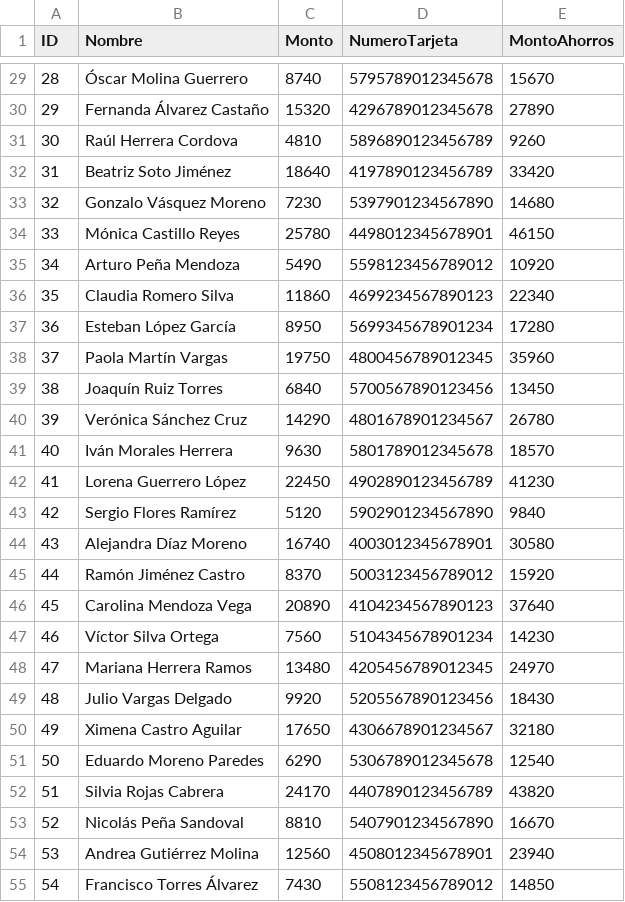
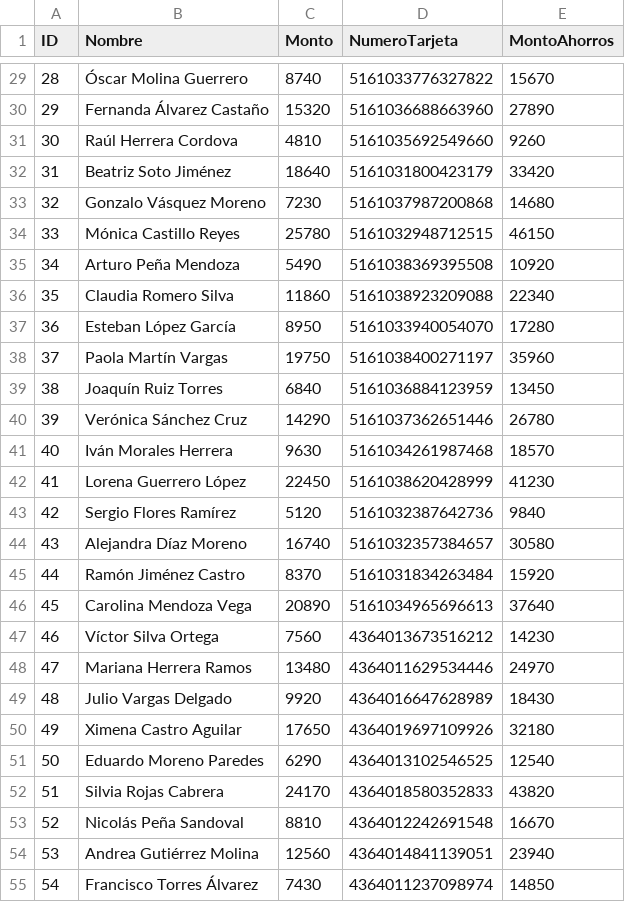
Before and after one commit to KEROJAM/Projecto-Final-EstructuraDeDatos, a CSV file: src/clientes.csv, drawn as a sheet; only a part is shown, gaps mark what is left out; the diff covers the shown part only.

```diff
--- a/src/clientes.csv
+++ b/src/clientes.csv
@@ -29,27 +29,27 @@ ID,Nombre,Monto,NumeroTarjeta,MontoAhorros
-28,Óscar Molina Guerrero,8740,5795789012345678,15670
-29,Fernanda Álvarez Castaño,15320,4296789012345678,27890
-30,Raúl Herrera Cordova,4810,5896890123456789,9260
-31,Beatriz Soto Jiménez,18640,4197890123456789,33420
-32,Gonzalo Vásquez Moreno,7230,5397901234567890,14680
-33,Mónica Castillo Reyes,25780,4498012345678901,46150
-34,Arturo Peña Mendoza,5490,5598123456789012,10920
-35,Claudia Romero Silva,11860,4699234567890123,22340
-36,Esteban López García,8950,5699345678901234,17280
-37,Paola Martín Vargas,19750,4800456789012345,35960
-38,Joaquín Ruiz Torres,6840,5700567890123456,13450
-39,Verónica Sánchez Cruz,14290,4801678901234567,26780
-40,Iván Morales Herrera,9630,5801789012345678,18570
-41,Lorena Guerrero López,22450,4902890123456789,41230
-42,Sergio Flores Ramírez,5120,5902901234567890,9840
-43,Alejandra Díaz Moreno,16740,4003012345678901,30580
-44,Ramón Jiménez Castro,8370,5003123456789012,15920
-45,Carolina Mendoza Vega,20890,4104234567890123,37640
-46,Víctor Silva Ortega,7560,5104345678901234,14230
-47,Mariana Herrera Ramos,13480,4205456789012345,24970
-48,Julio Vargas Delgado,9920,5205567890123456,18430
-49,Ximena Castro Aguilar,17650,4306678901234567,32180
-50,Eduardo Moreno Paredes,6290,5306789012345678,12540
-51,Silvia Rojas Cabrera,24170,4407890123456789,43820
-52,Nicolás Peña Sandoval,8810,5407901234567890,16670
-53,Andrea Gutiérrez Molina,12560,4508012345678901,23940
-54,Francisco Torres Álvarez,7430,5508123456789012,14850
+28,Óscar Molina Guerrero,8740,5161033776327822,15670
+29,Fernanda Álvarez Castaño,15320,5161036688663960,27890
+30,Raúl Herrera Cordova,4810,5161035692549660,9260
+31,Beatriz Soto Jiménez,18640,5161031800423179,33420
+32,Gonzalo Vásquez Moreno,7230,5161037987200868,14680
+33,Mónica Castillo Reyes,25780,5161032948712515,46150
+34,Arturo Peña Mendoza,5490,5161038369395508,10920
+35,Claudia Romero Silva,11860,5161038923209088,22340
+36,Esteban López García,8950,5161033940054070,17280
+37,Paola Martín Vargas,19750,5161038400271197,35960
+38,Joaquín Ruiz Torres,6840,5161036884123959,13450
+39,Verónica Sánchez Cruz,14290,5161037362651446,26780
+40,Iván Morales Herrera,9630,5161034261987468,18570
+41,Lorena Guerrero López,22450,5161038620428999,41230
+42,Sergio Flores Ramírez,5120,5161032387642736,9840
+43,Alejandra Díaz Moreno,16740,5161032357384657,30580
+44,Ramón Jiménez Castro,8370,5161031834263484,15920
+45,Carolina Mendoza Vega,20890,5161034965696613,37640
+46,Víctor Silva Ortega,7560,4364013673516212,14230
+47,Mariana Herrera Ramos,13480,4364011629534446,24970
+48,Julio Vargas Delgado,9920,4364016647628989,18430
+49,Ximena Castro Aguilar,17650,4364019697109926,32180
+50,Eduardo Moreno Paredes,6290,4364013102546525,12540
+51,Silvia Rojas Cabrera,24170,4364018580352833,43820
+52,Nicolás Peña Sandoval,8810,4364012242691548,16670
+53,Andrea Gutiérrez Molina,12560,4364014841139051,23940
+54,Francisco Torres Álvarez,7430,4364011237098974,14850
```
Also changed, not shown: 73 edited cells elsewhere in this file.
